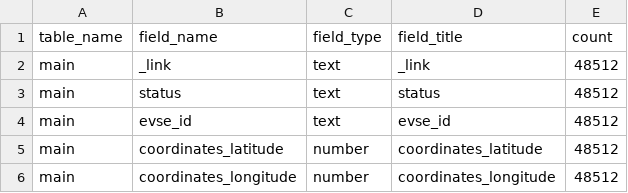
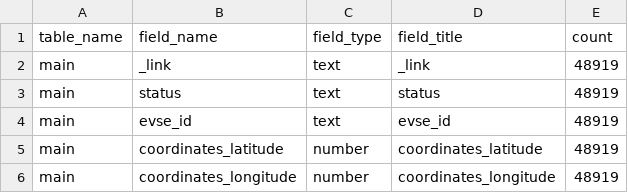
Before and after one commit to ondata/rete_ricarica_veicoli_elettrici, a CSV file: data/api/fields.csv, drawn as a sheet.

```diff
--- a/data/api/fields.csv
+++ b/data/api/fields.csv
@@ -1,6 +1,6 @@
 table_name,field_name,field_type,field_title,count
-main,_link,text,_link,48512
-main,status,text,status,48512
-main,evse_id,text,evse_id,48512
-main,coordinates_latitude,number,coordinates_latitude,48512
-main,coordinates_longitude,number,coordinates_longitude,48512
+main,_link,text,_link,48919
+main,status,text,status,48919
+main,evse_id,text,evse_id,48919
+main,coordinates_latitude,number,coordinates_latitude,48919
+main,coordinates_longitude,number,coordinates_longitude,48919
```
Also changed, not shown: 5 other files.
